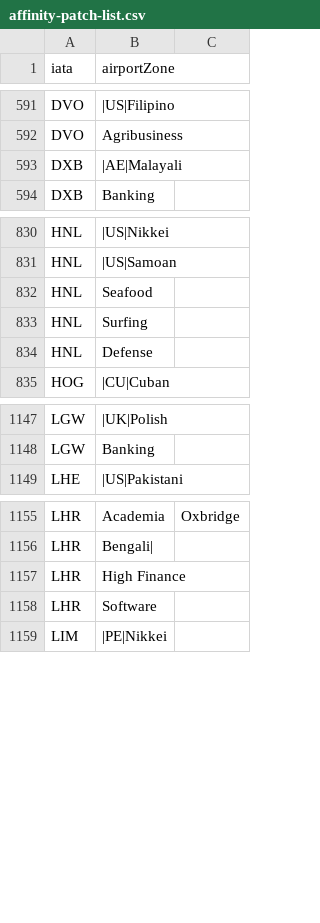
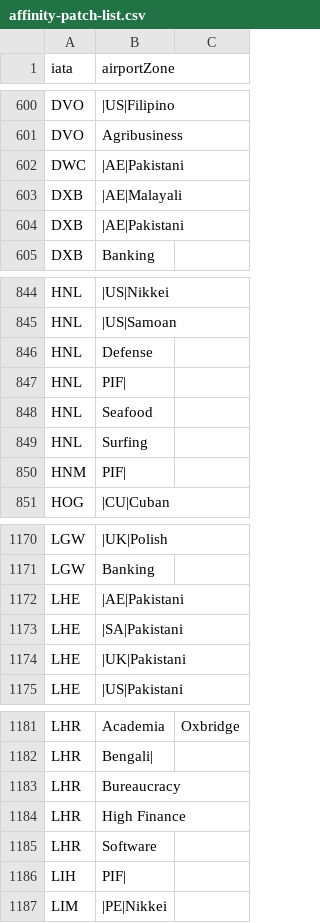
Before and after one commit to spencerm/airline, a CSV file: airline-data/affinity-patch-list.csv, drawn as a sheet; only a part is shown, gaps mark what is left out; the diff covers the shown part only.

```diff
--- a/airline-data/affinity-patch-list.csv
+++ b/airline-data/affinity-patch-list.csv
@@ -592,3 +601,5 @@ DVO,|US|Filipino,
 DVO,Agribusiness,
+DWC,|AE|Pakistani,
 DXB,|AE|Malayali,
+DXB,|AE|Pakistani,
 DXB,Banking,
@@ -831,5 +845,7 @@ HNL,|US|Nikkei,
 HNL,|US|Samoan,
+HNL,Defense,
+HNL,PIF|,
 HNL,Seafood,
 HNL,Surfing,
-HNL,Defense,
+HNM,PIF|,
 HOG,|CU|Cuban,
@@ -1148,2 +1171,5 @@ LGW,|UK|Polish,
 LGW,Banking,
+LHE,|AE|Pakistani,
+LHE,|SA|Pakistani,
+LHE,|UK|Pakistani,
 LHE,|US|Pakistani,
@@ -1156,4 +1182,6 @@ LHR,Academia,Oxbridge
 LHR,Bengali|,
+LHR,Bureaucracy,
 LHR,High Finance,
 LHR,Software,
+LIH,PIF|,
 LIM,|PE|Nikkei,
```
Also changed, not shown: 40 added rows, 4 removed rows, 15 moved rows and 2 edited cells elsewhere in this file, airline-data/country-data-2022.csv, airline-data/population_override.csv, 2 other files.
